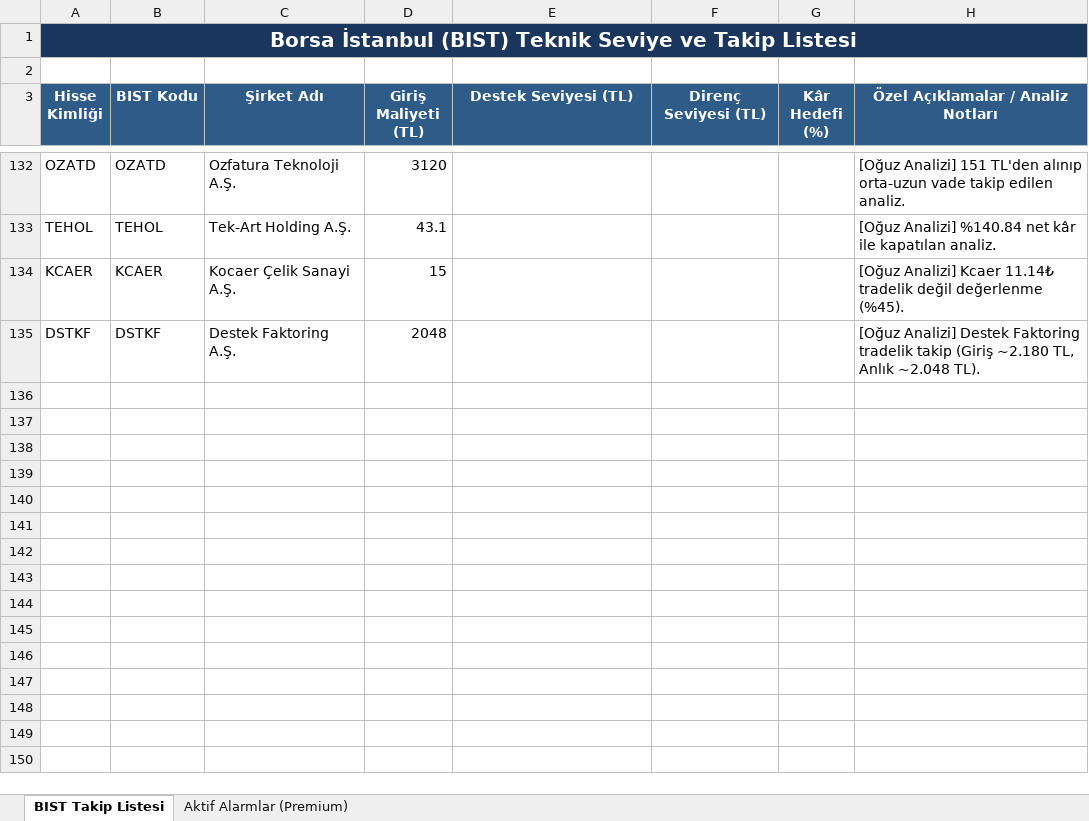
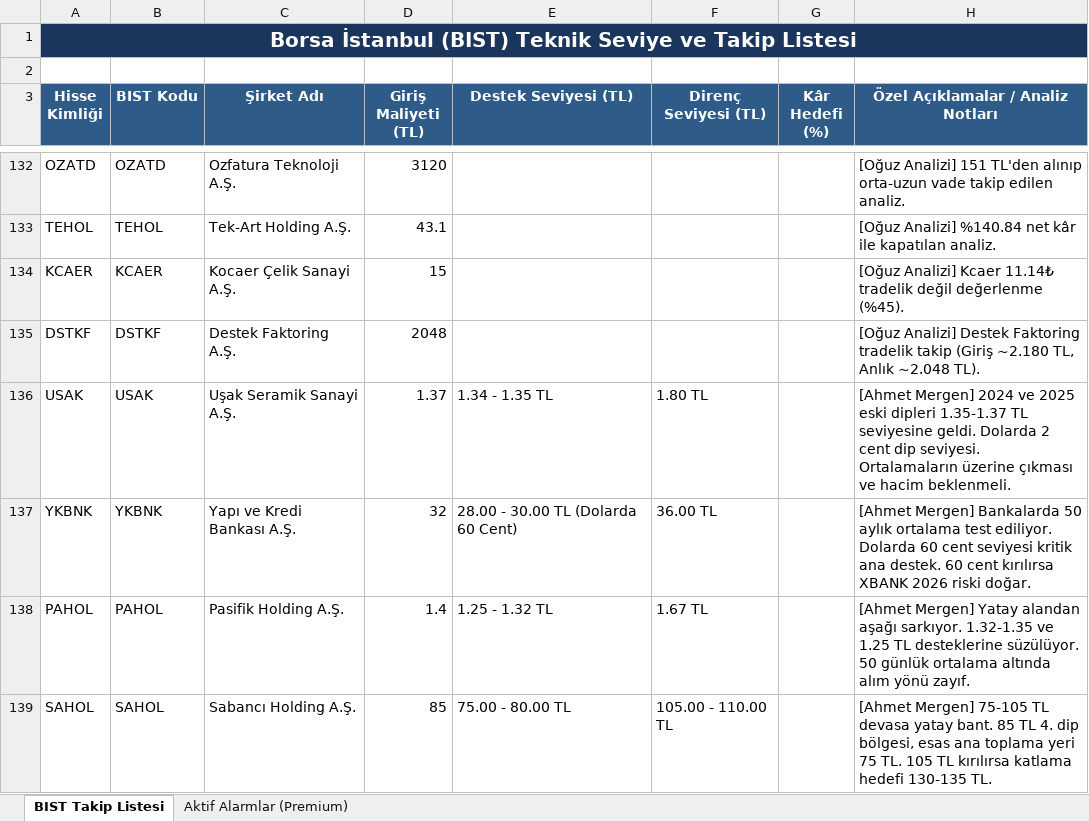
Before and after one commit to emirhankaya-AFK/chartist-fibo-scalp-pro, an Excel workbook: Hisselerin_Teknik_Verileri.xlsx, sheet BIST Takip Listesi, drawn as a sheet; only a part is shown, gaps mark what is left out; values as stored, in another font and other column widths than the file's, no borders; the diff covers the shown part only; the diff names each change by its address in the sheet, - before the commit and + after, or states it on an @@ line.

Commit message:
Update Excel and tracking database with Ahmet Mergen live stream analysis

```diff
--- a/Hisselerin_Teknik_Verileri.xlsx (sheet BIST Takip Listesi)
+++ b/Hisselerin_Teknik_Verileri.xlsx (sheet BIST Takip Listesi)
+row 136: USAK | USAK | Uşak Seramik Sanayi A.Ş. | 1.37 | 1.34 - 1.35 TL | 1.80 TL |  | [Ahmet Mergen] 2024 ve 2025 eski dipleri 1.35-1.37 TL seviyesine geldi. Dolarda 2 cent dip seviyesi. Ortalamaların üzerine çıkması ve hacim beklenmeli.
+row 137: YKBNK | YKBNK | Yapı ve Kredi Bankası A.Ş. | 32 | 28.00 - 30.00 TL (Dolarda 60 Cent) | 36.00 TL |  | [Ahmet Mergen] Bankalarda 50 aylık ortalama test ediliyor. Dolarda 60 cent seviyesi kritik ana destek. 60 cent kırılırsa XBANK 2026 riski doğar.
+row 138: PAHOL | PAHOL | Pasifik Holding A.Ş. | 1.4 | 1.25 - 1.32 TL | 1.67 TL |  | [Ahmet Mergen] Yatay alandan aşağı sarkıyor. 1.32-1.35 ve 1.25 TL desteklerine süzülüyor. 50 günlük ortalama altında alım yönü zayıf.
+row 139: SAHOL | SAHOL | Sabancı Holding A.Ş. | 85 | 75.00 - 80.00 TL | 105.00 - 110.00 TL |  | [Ahmet Mergen] 75-105 TL devasa yatay bant. 85 TL 4. dip bölgesi, esas ana toplama yeri 75 TL. 105 TL kırılırsa katlama hedefi 130-135 TL.
```
Also changed, not shown: 3 added rows and 7 edited cells elsewhere in this sheet, 1 other file.
